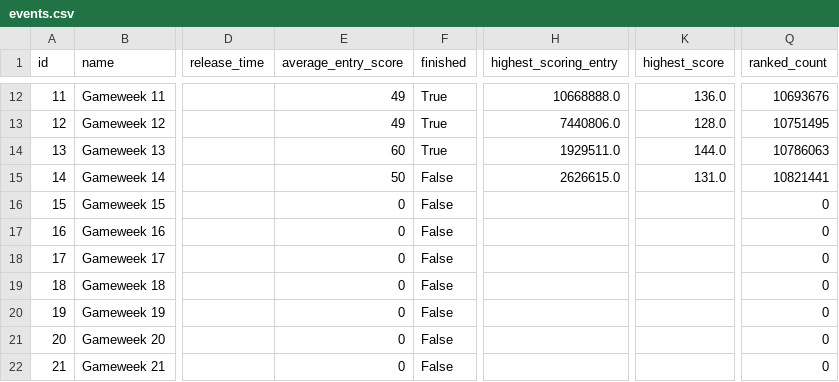
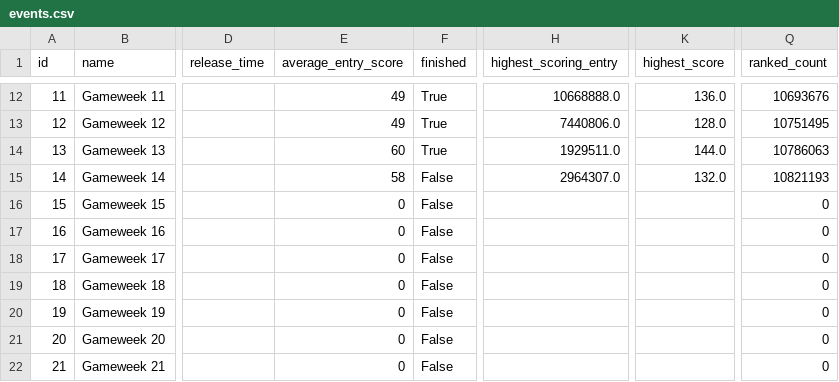
Before and after one commit to Theran500/fpl-data-automation, a CSV file: events.csv, drawn as a sheet; only a part is shown, gaps mark what is left out; the diff names each change by its address in the sheet, - before the commit and + after, or states it on an @@ line.

```diff
--- a/events.csv
+++ b/events.csv
-E15 (average_entry_score): 50
+E15 (average_entry_score): 58
-H15 (highest_scoring_entry): 2626615.0
+H15 (highest_scoring_entry): 2964307.0
-K15 (highest_score): 131.0
+K15 (highest_score): 132.0
-Q15 (ranked_count): 10821441
+Q15 (ranked_count): 10821193
```
Also changed, not shown: players.csv.
